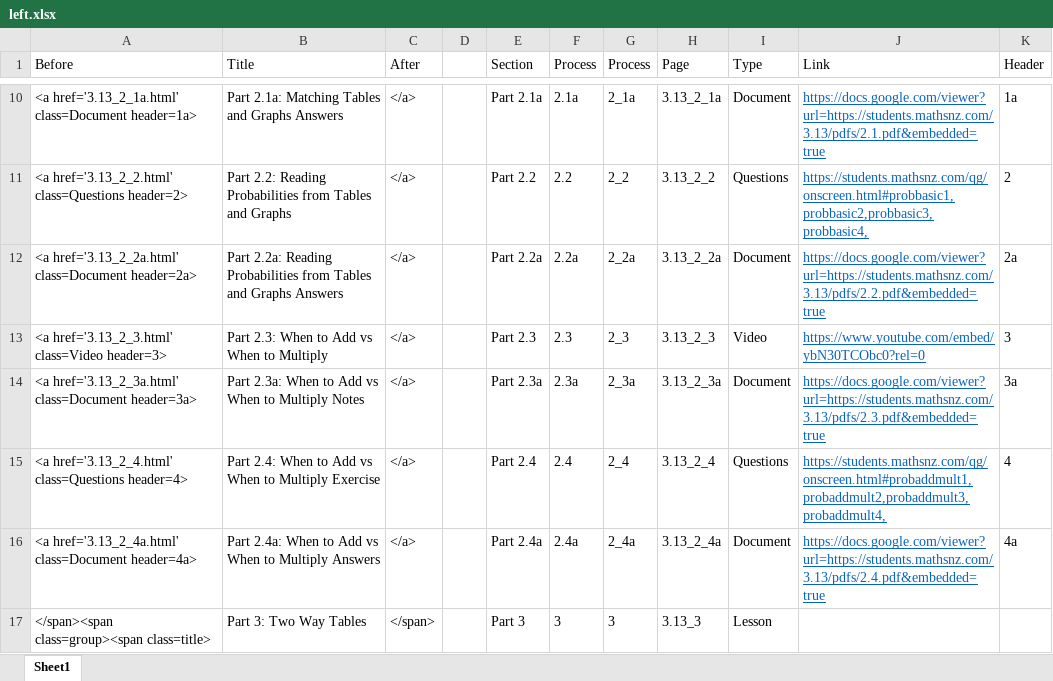
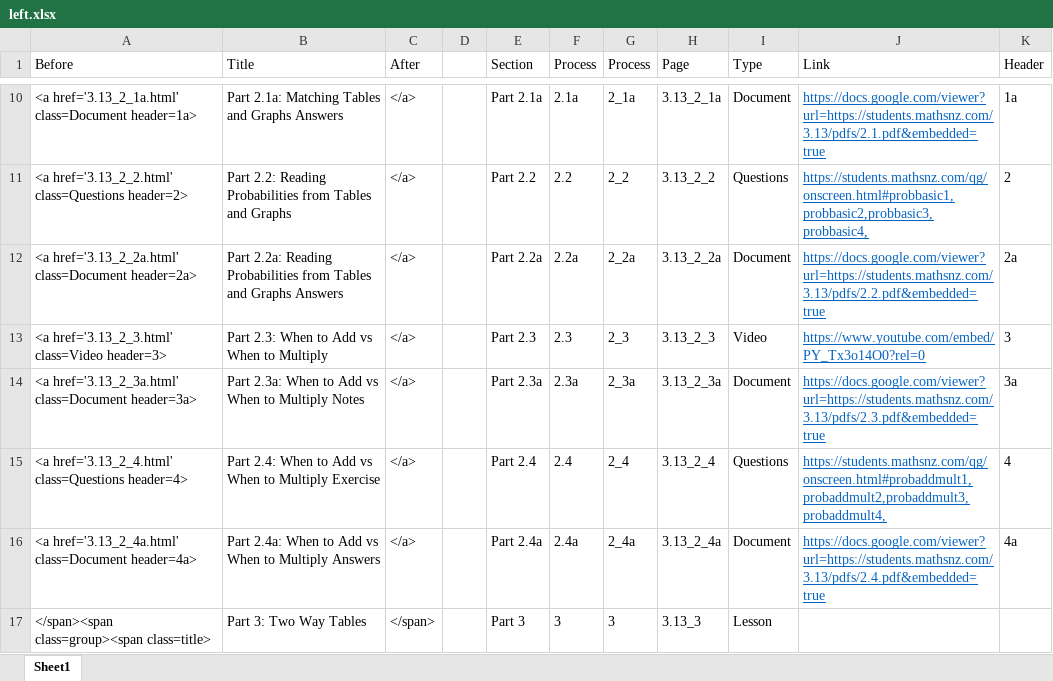
Before and after one commit to mathsnz/students.mathsnz.com, an Excel workbook: 3.13/left.xlsx, sheet Sheet1, drawn as a sheet; only a part is shown, gaps mark what is left out; values as stored, in another font and other column widths than the file's, no borders; conditional formats not drawn; the diff names each change by its address in the sheet, - before the commit and + after, or states it on an @@ line.

```diff
--- a/3.13/left.xlsx (sheet Sheet1)
+++ b/3.13/left.xlsx (sheet Sheet1)
-J13 (Link): https://www.youtube.com/embed/ybN30TCObc0?rel=0
+J13 (Link): https://www.youtube.com/embed/PY_Tx3o14O0?rel=0
```
Also changed, not shown: 3 other files.
